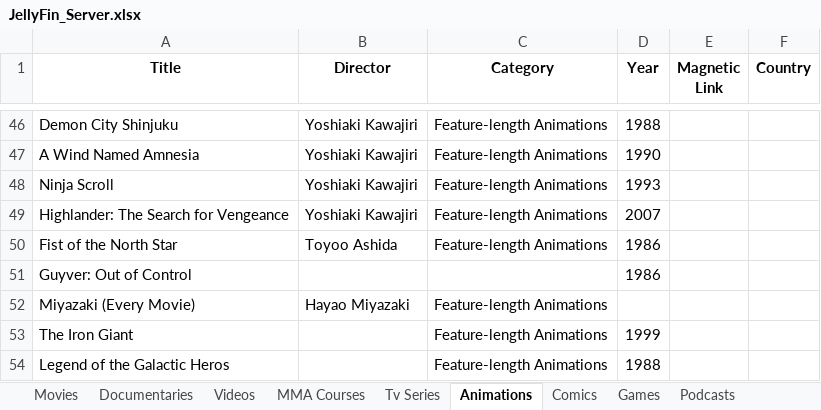
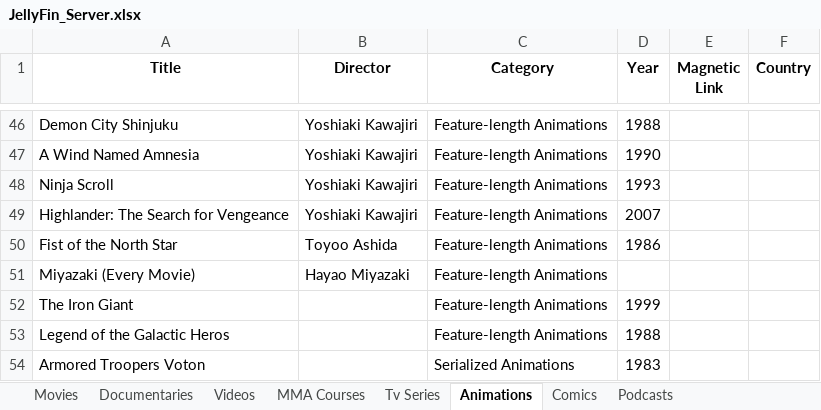
Before and after one commit to GabrielCalheiros/Cinema_Watchlist, an Excel workbook: JellyFin_Server.xlsx, sheet Animations, drawn as a sheet; only a part is shown, gaps mark what is left out; the shorter side is filled out with more unchanged rows; values as stored, in another font and other column widths than the file's, no borders; the diff names each change by its address in the sheet, - before the commit and + after, or states it on an @@ line.

Commit message:
updating animations list

```diff
--- a/JellyFin_Server.xlsx (sheet Animations)
+++ b/JellyFin_Server.xlsx (sheet Animations)
-sheet tab: Games
-row 51: Guyver: Out of Control |  |  | 1986
```
Also changed, not shown: sheet Podcasts, 6 other files.
